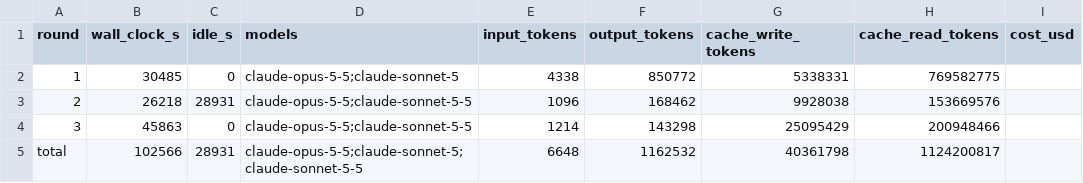
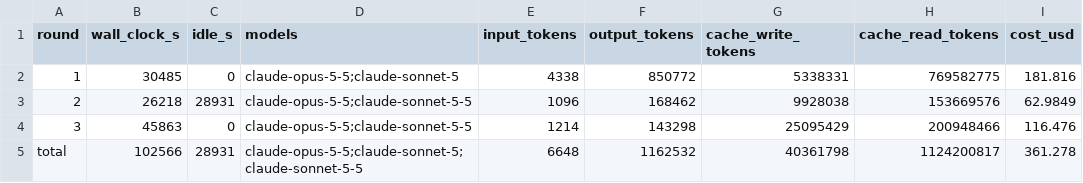
Before and after one commit to ericmann/cleanflate-bench, a CSV file: results/effort_totals.csv, drawn as a sheet.

```diff
--- a/results/effort_totals.csv
+++ b/results/effort_totals.csv
@@ -1,5 +1,5 @@
 round,wall_clock_s,idle_s,models,input_tokens,output_tokens,cache_write_tokens,cache_read_tokens,cost_usd
-1,30485,0,claude-opus-5-5;claude-sonnet-5,4338,850772,5338331,769582775,
-2,26218,28931,claude-opus-5-5;claude-sonnet-5-5,1096,168462,9928038,153669576,
-3,45863,0,claude-opus-5-5;claude-sonnet-5-5,1214,143298,25095429,200948466,
-total,102566,28931,claude-opus-5-5;claude-sonnet-5;claude-sonnet-5-5,6648,1162532,40361798,1124200817,
+1,30485,0,claude-opus-5-5;claude-sonnet-5,4338,850772,5338331,769582775,181.816
+2,26218,28931,claude-opus-5-5;claude-sonnet-5-5,1096,168462,9928038,153669576,62.9849
+3,45863,0,claude-opus-5-5;claude-sonnet-5-5,1214,143298,25095429,200948466,116.476
+total,102566,28931,claude-opus-5-5;claude-sonnet-5;claude-sonnet-5-5,6648,1162532,40361798,1124200817,361.278
```
Also changed, not shown: results/effort_stage_round.csv, results/zlibrs_context.csv, 23 other files.
